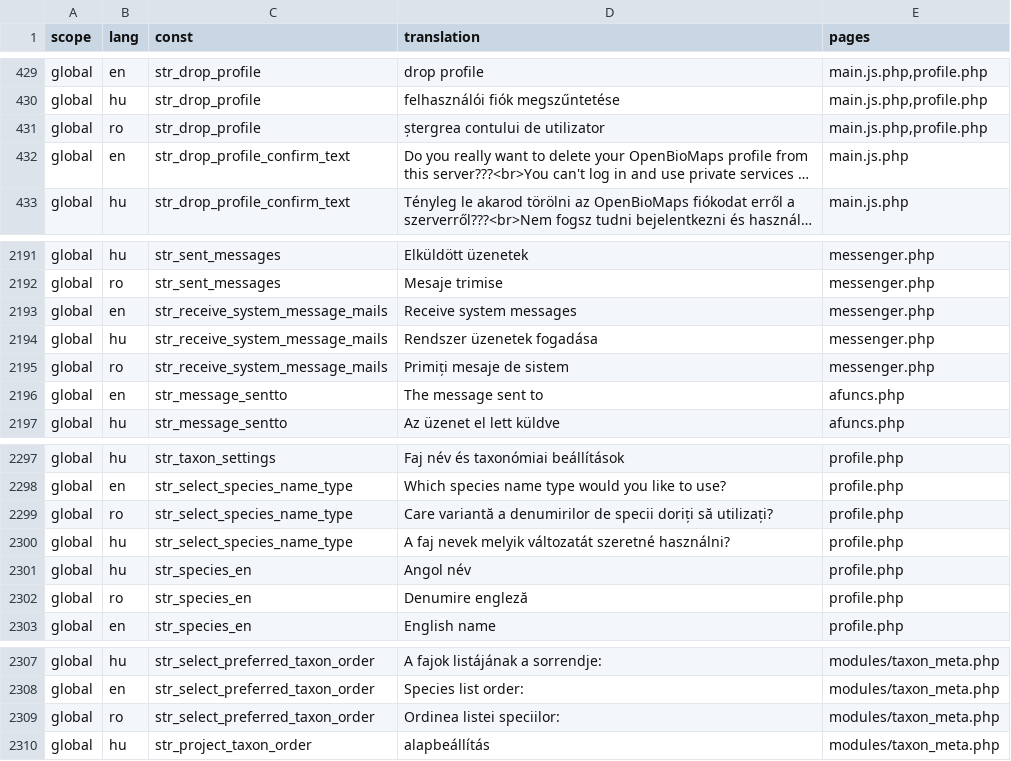
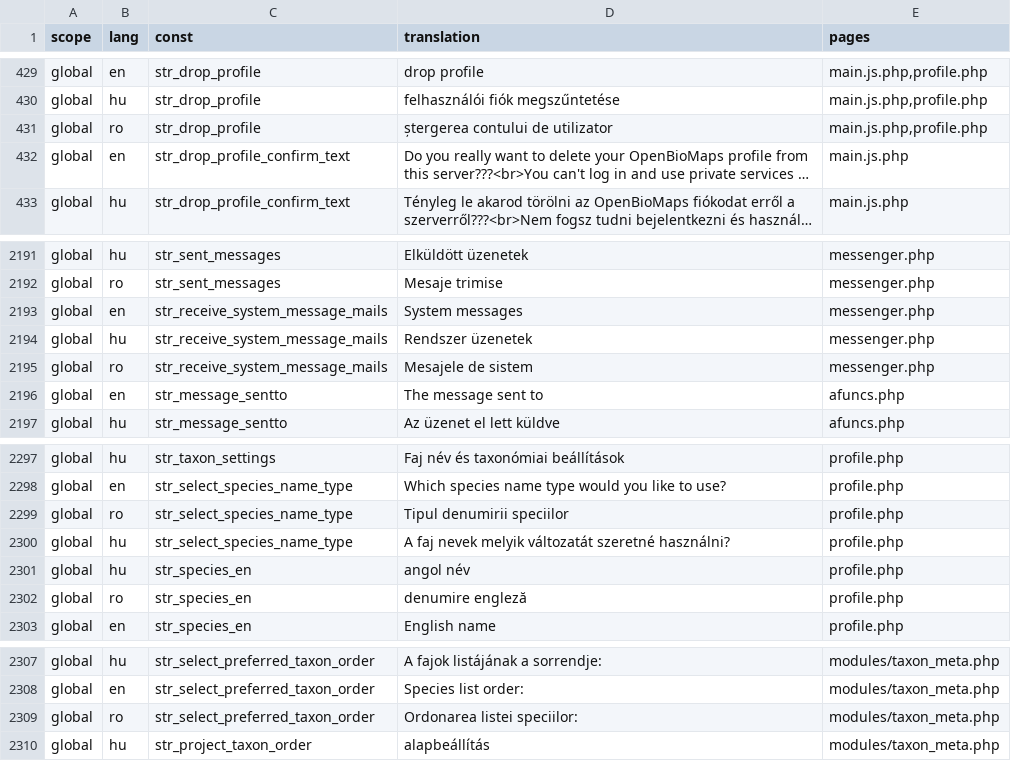
Before and after one commit to OpenBioMaps/translations, a CSV file: global_project_translations.csv, drawn as a sheet; only a part is shown, gaps mark what is left out; long unchanged cells end in …; the diff covers the shown part only; the diff names each change by its address in the sheet, - before the commit and + after, or states it on an @@ line.

Commit message:
Update global_project_translations.csv

```diff
--- a/global_project_translations.csv
+++ b/global_project_translations.csv
-D431 (translation): ștergrea contului de utilizator
+D431 (translation): ștergerea contului de utilizator
-D2193 (translation): Receive system messages
+D2193 (translation): System messages
-D2194 (translation): Rendszer üzenetek fogadása
+D2194 (translation): Rendszer üzenetek
-D2195 (translation): Primiți mesaje de sistem
+D2195 (translation): Mesajele de sistem
-D2299 (translation): Care variantă a denumirilor de specii doriți să utilizați?
+D2299 (translation): Tipul denumirii speciilor
-D2301 (translation): Angol név
+D2301 (translation): angol név
-D2302 (translation): Denumire engleză
+D2302 (translation): denumire engleză
-D2309 (translation): Ordinea listei speciilor:
+D2309 (translation): Ordonarea listei speciilor:
```
Also changed, not shown: 6 added rows and 10 edited cells elsewhere in this file.
